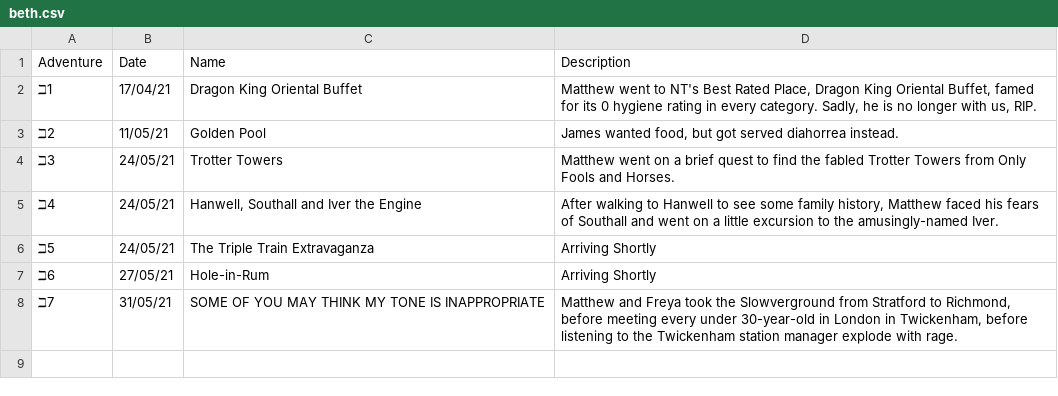
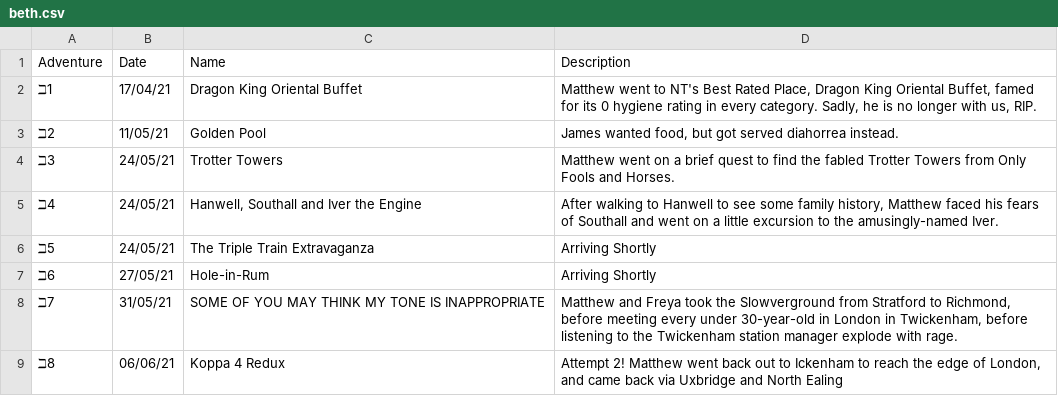
Before and after one commit to NuttyTrains/NuttyTrains.github.io, a CSV file: data/beth.csv, drawn as a sheet.

Commit message:
Beth 8

```diff
--- a/data/beth.csv
+++ b/data/beth.csv
@@ -8 +8,2 @@ Adventure,Date,Name,Description,,
 ℶ7,31/05/21,"SOME OF YOU MAY THINK MY TONE IS INAPPROPRIATE","Matthew and Freya took the Slowverground from Stratford to Richmond, before meeting every under 30-year-old in London in Twickenham, before listening to the Twickenham station manager explode with rage.",,
+ℶ8,06/06/21,Koppa 4 Redux,"Attempt 2! Matthew went back out to Ickenham to reach the edge of London, and came back via Uxbridge and North Ealing",,
```
Also changed, not shown: 3 other files.
